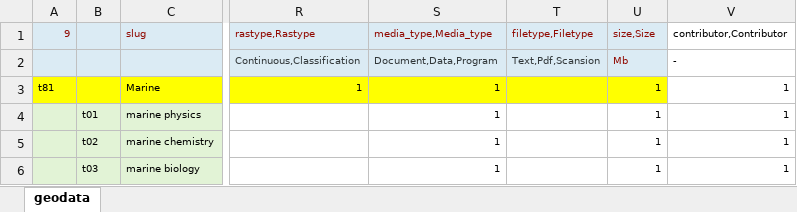
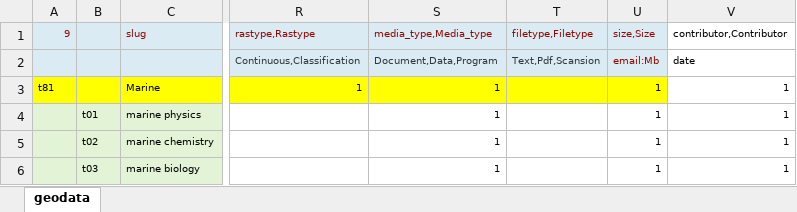
Before and after one commit to bukun/TorCMS, an Excel workbook: database/meta/info_tags.xlsx, sheet geodata, drawn as a sheet; only a part is shown, gaps mark what is left out; values as stored, in another font and other column widths than the file's, no borders; the diff names each change by its address in the sheet, - before the commit and + after, or states it on an @@ line.

```diff
--- a/database/meta/info_tags.xlsx (sheet geodata)
+++ b/database/meta/info_tags.xlsx (sheet geodata)
-U2 (size,Size): Mb
+U2 (size,Size): email:Mb
-V2 (contributor,Contributor): -
+V2 (contributor,Contributor): date
```
Also changed, not shown: 4 other files.
